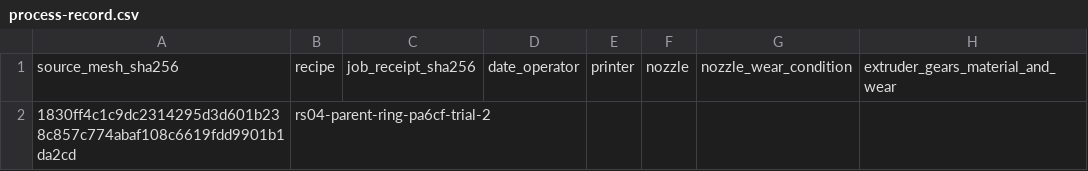
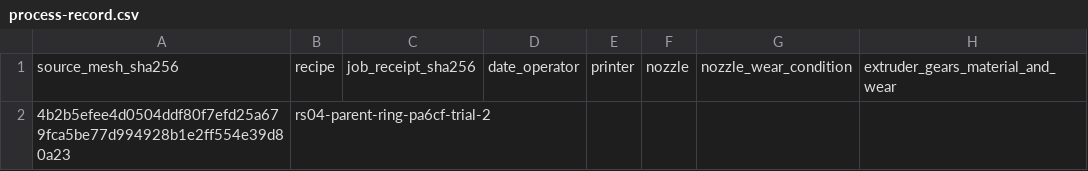
Before and after one commit to Valpatel/gyropup, a CSV file: hardware/exports/leg/rs04-fit-job/process-record.csv, drawn as a sheet; only a part is shown; the diff names each change by its address in the sheet, - before the commit and + after, or states it on an @@ line.

```diff
--- a/hardware/exports/leg/rs04-fit-job/process-record.csv
+++ b/hardware/exports/leg/rs04-fit-job/process-record.csv
-A2: 1830ff4c1c9dc2314295d3d601b238c857c774abaf108c6619fdd9901b1da2cd
+A2: 4b2b5efee4d0504ddf80f7efd25a679fca5be77d994928b1e2ff554e39d80a23
```
Also changed, not shown: 44 other files.
